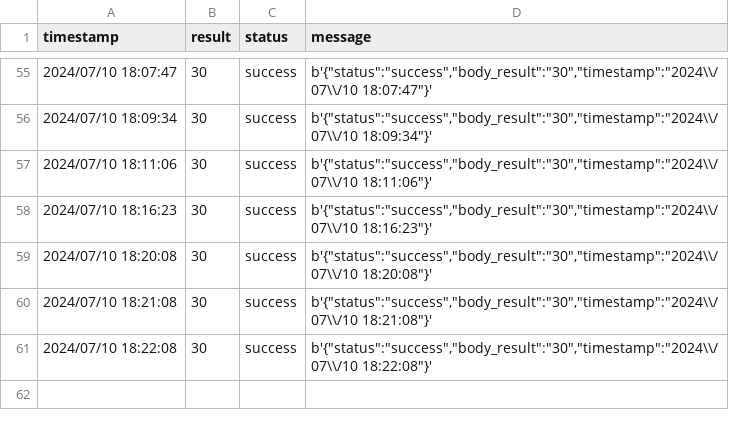
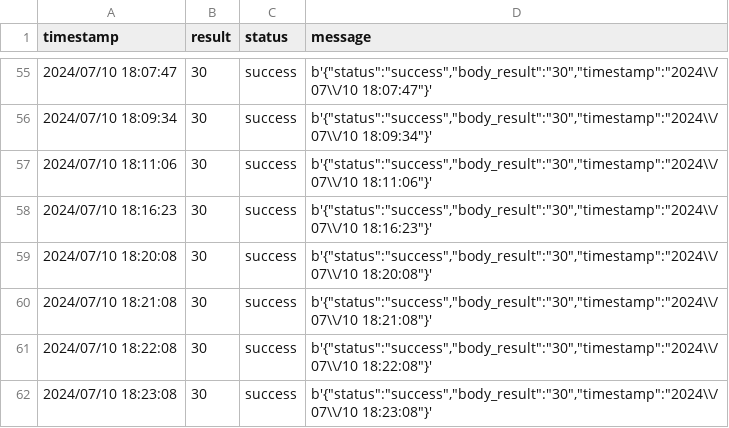
Before and after one commit to Keyhole-Koro/Vehicle-Detection-and-Web-Integration, a CSV file: raspberryPie/result/log_2024-07-10.csv, drawn as a sheet; only a part is shown, gaps mark what is left out.

```diff
--- a/raspberryPie/result/log_2024-07-10.csv
+++ b/raspberryPie/result/log_2024-07-10.csv
@@ -61 +61,2 @@ timestamp,result,status,message
 2024/07/10 18:22:08,30,success,"b'{""status"":""success"",""body_result"":""30"",""timestamp"":""2024\\/07\\/10 18:22:08""}'"
+2024/07/10 18:23:08,30,success,"b'{""status"":""success"",""body_result"":""30"",""timestamp"":""2024\\/07\\/10 18:23:08""}'"
```
Also changed, not shown: 1 other file.
